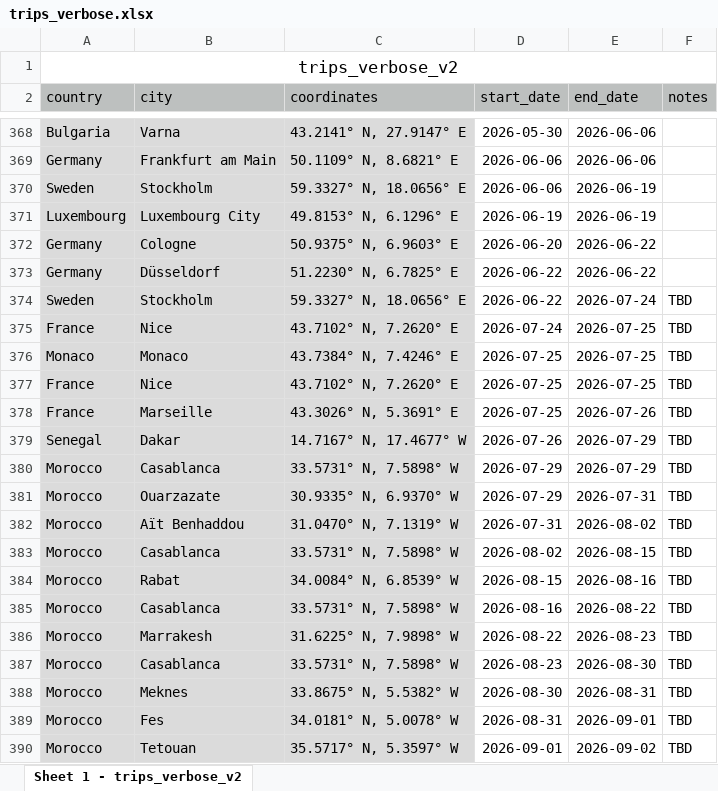
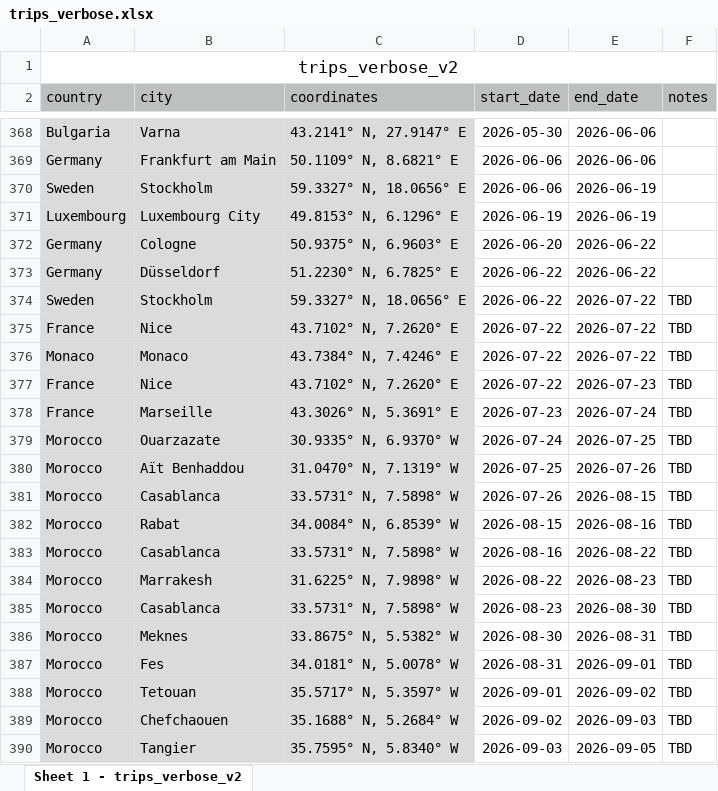
Before and after one commit to yutonghe96/yutonghe96.github.io, an Excel workbook: data/trips_verbose.xlsx, sheet Sheet 1 - trips_verbose_v2, drawn as a sheet; only a part is shown, gaps mark what is left out; the shorter side is filled out with more unchanged rows; values as stored, in another font and other column widths than the file's, no borders; removed rows and columns are numbered as before the commit, all else as after; the diff names each change by its address in the sheet, - before the commit and + after, or states it on an @@ line.

Commit message:
update trip plan

```diff
--- a/data/trips_verbose.xlsx (sheet Sheet 1 - trips_verbose_v2)
+++ b/data/trips_verbose.xlsx (sheet Sheet 1 - trips_verbose_v2)
-E374 (end_date): 2026-07-24
+E374 (end_date): 2026-07-22
-D375 (start_date): 2026-07-24
+D375 (start_date): 2026-07-22
-E375:E376 (end_date): 2026-07-25
+E375:E376 (end_date): 2026-07-22
-D376:D377 (start_date): 2026-07-25
+D376:D377 (start_date): 2026-07-22
-E377 (end_date): 2026-07-25
+E377 (end_date): 2026-07-23
-D378 (start_date): 2026-07-25
+D378 (start_date): 2026-07-23
-E378 (end_date): 2026-07-26
+E378 (end_date): 2026-07-24
-row 379: Senegal | Dakar | 14.7167° N, 17.4677° W | 2026-07-26 | 2026-07-29 | TBD
-row 380: Morocco | Casablanca | 33.5731° N, 7.5898° W | 2026-07-29 | 2026-07-29 | TBD
-D379 (start_date): 2026-07-29
+D379 (start_date): 2026-07-24
-E379 (end_date): 2026-07-31
+E379 (end_date): 2026-07-25
-D380 (start_date): 2026-07-31
+D380 (start_date): 2026-07-25
-E380 (end_date): 2026-08-02
+E380 (end_date): 2026-07-26
-D381 (start_date): 2026-08-02
+D381 (start_date): 2026-07-26
```
Also changed, not shown: 6 other files.
